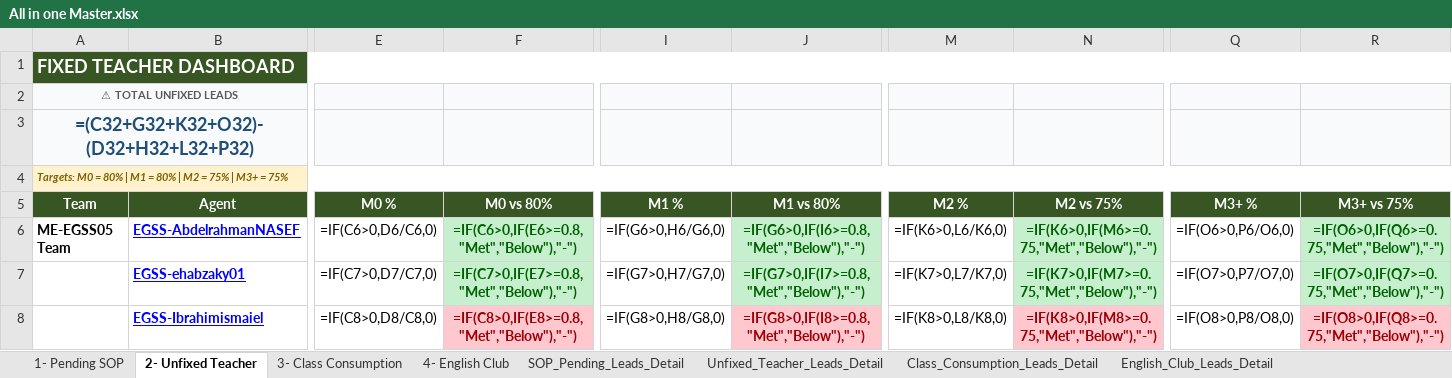
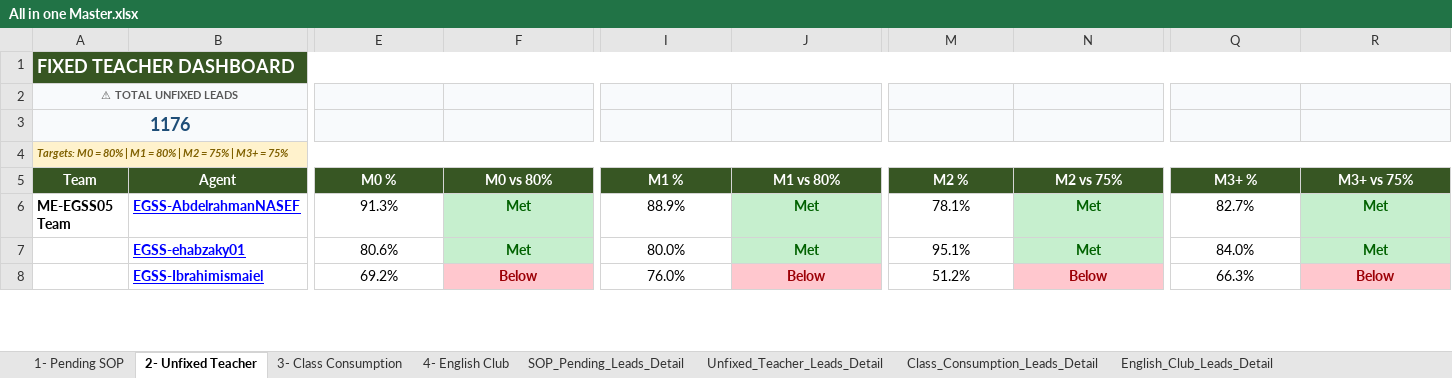
Before and after one commit to husseinelaasar/big-team-01-dashboard, an Excel workbook: attachments/All in one Master.xlsx, sheet 2- Unfixed Teacher, drawn as a sheet; only a part is shown, gaps mark what is left out; values as stored, in another font and other column widths than the file's, no borders; formulas without a stored value are shown as written; conditional formats not drawn; removed rows and columns are numbered as before the commit, all else as after; rows hold the shown columns only; the diff covers the shown part only; the diff names each change by its address in the sheet, - before the commit and + after, or states it on an @@ line.

```diff
--- a/attachments/All in one Master.xlsx (sheet 2- Unfixed Teacher)
+++ b/attachments/All in one Master.xlsx (sheet 2- Unfixed Teacher)
-row 3: =(C32+G32+K32+O32)-(D32+H32+L32+P32)
+row 3: 1176
-E6 (M0 %): =IF(C6>0,D6/C6,0)
+E6 (M0 %): 91.3%
-F6 (M0 vs 80%): =IF(C6>0,IF(E6>=0.8,"Met","Below"),"-")
+F6 (M0 vs 80%): Met
-I6 (M1 %): =IF(G6>0,H6/G6,0)
+I6 (M1 %): 88.9%
-J6 (M1 vs 80%): =IF(G6>0,IF(I6>=0.8,"Met","Below"),"-")
+J6 (M1 vs 80%): Met
-M6 (M2 %): =IF(K6>0,L6/K6,0)
+M6 (M2 %): 78.1%
-N6 (M2 vs 75%): =IF(K6>0,IF(M6>=0.75,"Met","Below"),"-")
+N6 (M2 vs 75%): Met
-Q6 (M3+ %): =IF(O6>0,P6/O6,0)
+Q6 (M3+ %): 82.7%
-R6 (M3+ vs 75%): =IF(O6>0,IF(Q6>=0.75,"Met","Below"),"-")
+R6 (M3+ vs 75%): Met
-E7 (M0 %): =IF(C7>0,D7/C7,0)
+E7 (M0 %): 80.6%
-F7 (M0 vs 80%): =IF(C7>0,IF(E7>=0.8,"Met","Below"),"-")
+F7 (M0 vs 80%): Met
-I7 (M1 %): =IF(G7>0,H7/G7,0)
+I7 (M1 %): 80.0%
-J7 (M1 vs 80%): =IF(G7>0,IF(I7>=0.8,"Met","Below"),"-")
+J7 (M1 vs 80%): Met
-M7 (M2 %): =IF(K7>0,L7/K7,0)
+M7 (M2 %): 95.1%
-N7 (M2 vs 75%): =IF(K7>0,IF(M7>=0.75,"Met","Below"),"-")
+N7 (M2 vs 75%): Met
-Q7 (M3+ %): =IF(O7>0,P7/O7,0)
+Q7 (M3+ %): 84.0%
-R7 (M3+ vs 75%): =IF(O7>0,IF(Q7>=0.75,"Met","Below"),"-")
+R7 (M3+ vs 75%): Met
-E8 (M0 %): =IF(C8>0,D8/C8,0)
+E8 (M0 %): 69.2%
-F8 (M0 vs 80%): =IF(C8>0,IF(E8>=0.8,"Met","Below"),"-")
+F8 (M0 vs 80%): Below
-I8 (M1 %): =IF(G8>0,H8/G8,0)
+I8 (M1 %): 76.0%
-J8 (M1 vs 80%): =IF(G8>0,IF(I8>=0.8,"Met","Below"),"-")
+J8 (M1 vs 80%): Below
-M8 (M2 %): =IF(K8>0,L8/K8,0)
+M8 (M2 %): 51.2%
-N8 (M2 vs 75%): =IF(K8>0,IF(M8>=0.75,"Met","Below"),"-")
+N8 (M2 vs 75%): Below
-Q8 (M3+ %): =IF(O8>0,P8/O8,0)
+Q8 (M3+ %): 66.3%
-R8 (M3+ vs 75%): =IF(O8>0,IF(Q8>=0.75,"Met","Below"),"-")
+R8 (M3+ vs 75%): Below
```
Also changed, not shown: 6 added rows, 6 removed rows and 144 edited cells elsewhere in this sheet, sheet SOP_Pending_Leads_Detail, sheet 3- Class Consumption, sheet 4- English Club, sheet 1- Pending SOP, 23 other files.
